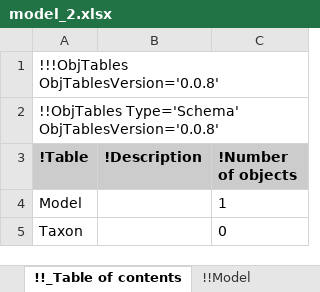
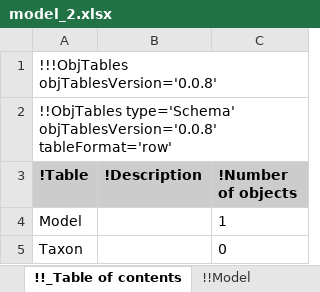
Before and after one commit to KarrLab/rand_wc_model_gen, an Excel workbook: rand_wc_model_gen/model_gen/model_2.xlsx, sheet !!_Table of contents, drawn as a sheet; only a part is shown; values as stored, in another font and other column widths than the file's, no borders; the diff names each change by its address in the sheet, - before the commit and + after, or states it on an @@ line.

Commit message:
updating for obj_tables, wc_kb, and wc_lang

```diff
--- a/rand_wc_model_gen/model_gen/model_2.xlsx (sheet !!_Table of contents)
+++ b/rand_wc_model_gen/model_gen/model_2.xlsx (sheet !!_Table of contents)
-A1 (!Table): !!!ObjTables ObjTablesVersion='0.0.8'
+A1 (!Table): !!!ObjTables objTablesVersion='0.0.8'
-A2 (!Table): !!ObjTables Type='Schema' ObjTablesVersion='0.0.8'
+A2 (!Table): !!ObjTables type='Schema' objTablesVersion='0.0.8' tableFormat='row'
```
Also changed, not shown: sheet !!Taxon, sheet !!Observation sets, sheet !!Environment, sheet !!Observables, sheet !!Stop conditions, sheet !!Submodels, 17 more sheets, rand_wc_model_gen/model_gen/model.xlsx.
